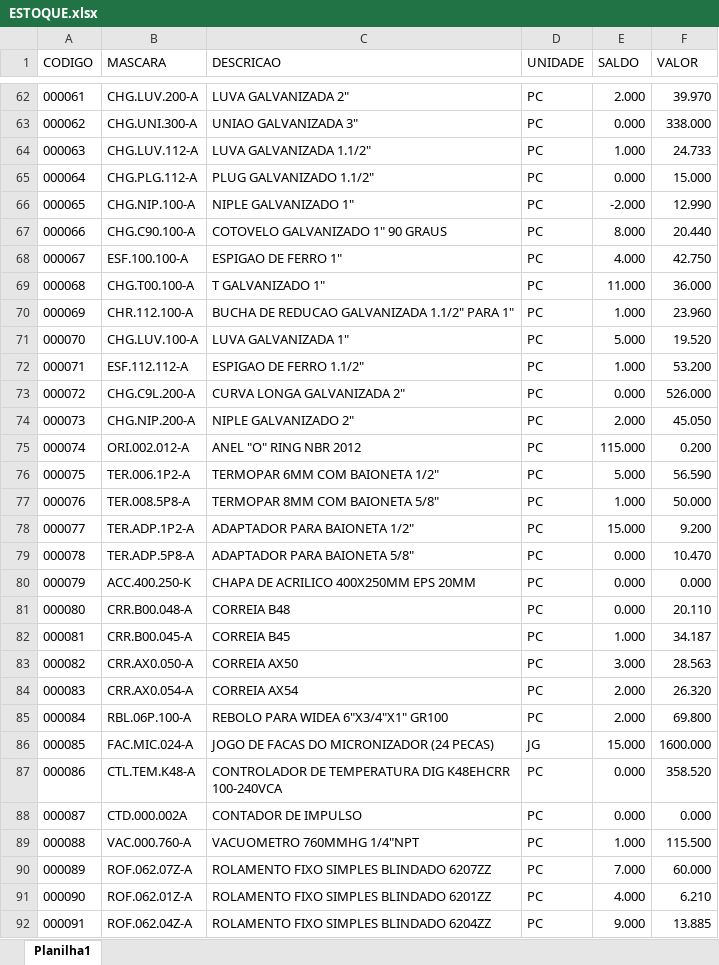
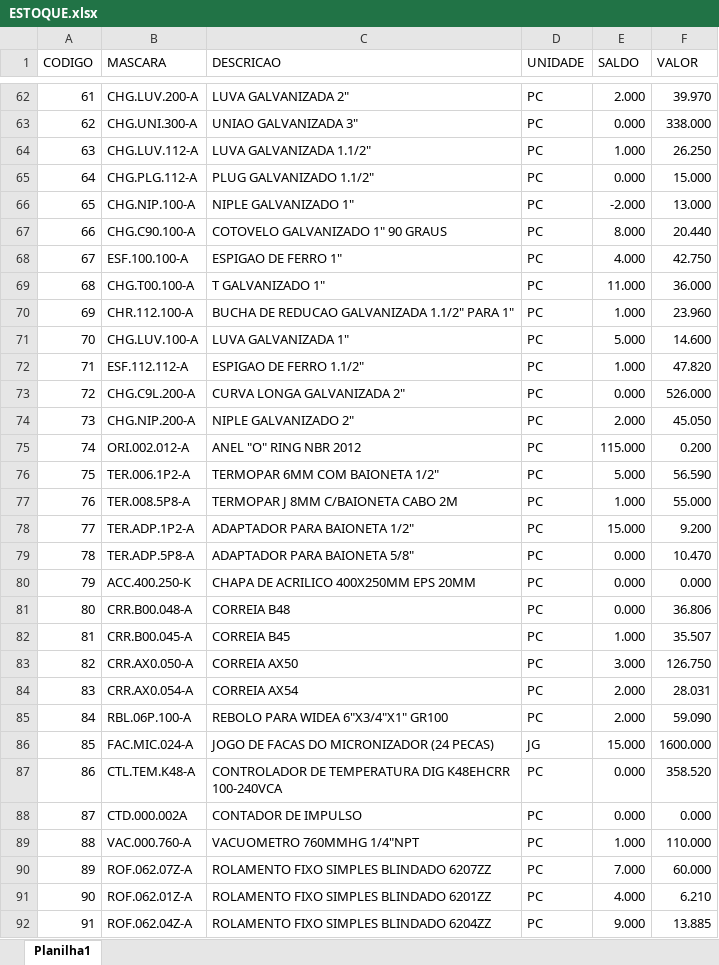
Before and after one commit to MrLous/Terminal_Simples-sheetMonkey, an Excel workbook: public/db/ESTOQUE.xlsx, sheet Planilha1, drawn as a sheet; only a part is shown, gaps mark what is left out; values as stored, in another font and other column widths than the file's, no borders; table styles not drawn; the diff covers the shown part only; the diff names each change by its address in the sheet, - before the commit and + after, or states it on an @@ line.

```diff
--- a/public/db/ESTOQUE.xlsx (sheet Planilha1)
+++ b/public/db/ESTOQUE.xlsx (sheet Planilha1)
@@ column A (CODIGO) renumbered between rows 2 and 3163 @@
-F64 (VALOR): 24.733
+F64 (VALOR): 26.250
-F66 (VALOR): 12.990
+F66 (VALOR): 13.000
-F71 (VALOR): 19.520
+F71 (VALOR): 14.600
-F72 (VALOR): 53.200
+F72 (VALOR): 47.820
-C77 (DESCRICAO): TERMOPAR 8MM COM BAIONETA 5/8"
+C77 (DESCRICAO): TERMOPAR J 8MM C/BAIONETA CABO 2M
-F77 (VALOR): 50.000
+F77 (VALOR): 55.000
-F81 (VALOR): 20.110
+F81 (VALOR): 36.806
-F82 (VALOR): 34.187
+F82 (VALOR): 35.507
-F83 (VALOR): 28.563
+F83 (VALOR): 126.750
-F84 (VALOR): 26.320
+F84 (VALOR): 28.031
-F85 (VALOR): 69.800
+F85 (VALOR): 59.090
-F89 (VALOR): 115.500
+F89 (VALOR): 110.000
```
Also changed, not shown: 95 added rows, 580 edited cells and cell formats elsewhere in this sheet, public/db/FUNCIONARIOS.xlsx, public/db/SETOR.xlsx, 3 other files.
